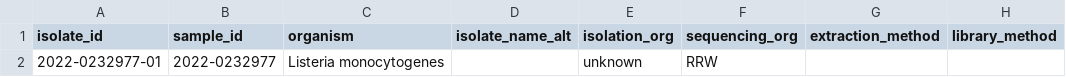
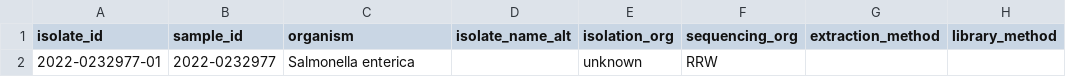
Before and after one commit to NRW-GEUBT/geuebt-validate, a TSV file: .tests/integration/data/metadata.tsv, drawn as a sheet; only a part is shown; the diff names each change by its address in the sheet, - before the commit and + after, or states it on an @@ line.

```diff
--- a/.tests/integration/data/metadata.tsv
+++ b/.tests/integration/data/metadata.tsv
-C2 (organism): Listeria monocytogenes
+C2 (organism): Salmonella enterica
```
Also changed, not shown: 10 other files.
